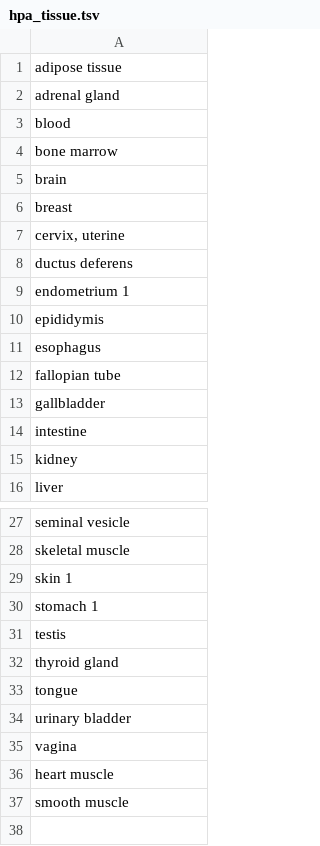
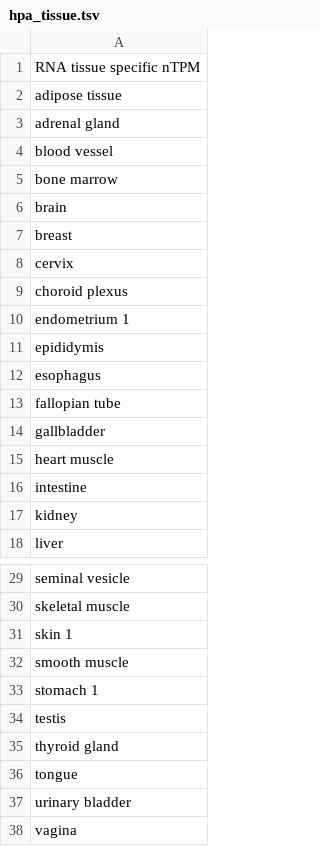
Before and after one commit to sh-ikeda/hpa-expr-spec-rdf-converter, a TSV file: input/hpa_tissue.tsv, drawn as a sheet; only a part is shown, gaps mark what is left out.

```diff
--- a/input/hpa_tissue.tsv
+++ b/input/hpa_tissue.tsv
@@ -1,4 +1,5 @@
+RNA tissue specific nTPM
 adipose tissue
 adrenal gland
-blood
+blood vessel
 bone marrow
@@ -6,4 +7,4 @@ brain
 breast
-cervix, uterine
-ductus deferens
+cervix
+choroid plexus
 endometrium 1
@@ -13,2 +14,3 @@ fallopian tube
 gallbladder
+heart muscle
 intestine
@@ -29,2 +31,3 @@ skeletal muscle
 skin 1
+smooth muscle
 stomach 1
@@ -35,3 +38 @@ urinary bladder
 vagina
-heart muscle
-smooth muscle
```
Also changed, not shown: input/hpa_cell.tsv, input/hpa_tissue_caloha.tsv.
